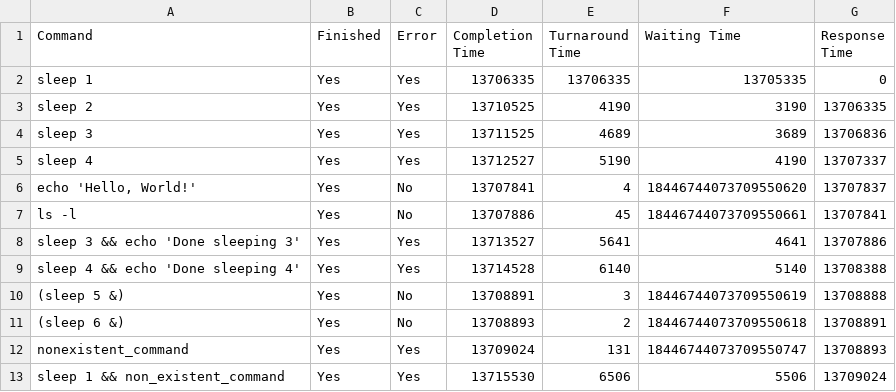
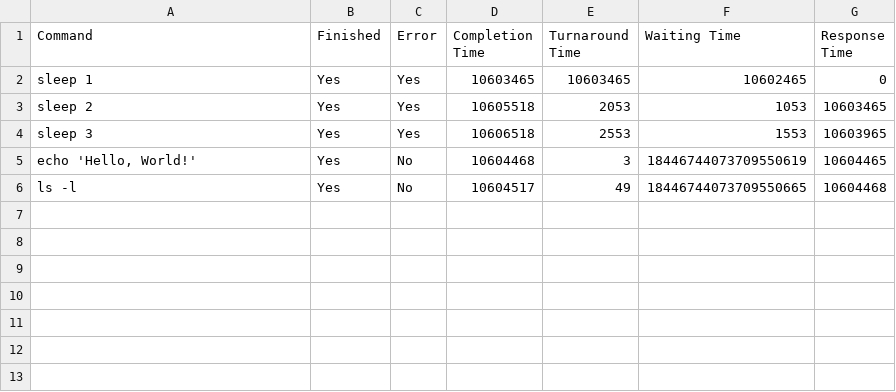
Before and after one commit to Rishabh5903/MTL458_Assignment_2_Schedulers, a CSV file: result_offline_MLFQ.csv, drawn as a sheet.

```diff
--- a/result_offline_MLFQ.csv
+++ b/result_offline_MLFQ.csv
@@ -1,13 +1,6 @@
 Command,Finished,Error,Completion Time,Turnaround Time,Waiting Time,Response Time
-"sleep 1",Yes,Yes,13706335,13706335,13705335,0
-"sleep 2",Yes,Yes,13710525,4190,3190,13706335
-"sleep 3",Yes,Yes,13711525,4689,3689,13706836
-"sleep 4",Yes,Yes,13712527,5190,4190,13707337
-"echo 'Hello, World!'",Yes,No,13707841,4,18446744073709550620,13707837
-"ls -l",Yes,No,13707886,45,18446744073709550661,13707841
-"sleep 3 && echo 'Done sleeping 3'",Yes,Yes,13713527,5641,4641,13707886
-"sleep 4 && echo 'Done sleeping 4'",Yes,Yes,13714528,6140,5140,13708388
-"(sleep 5 &)",Yes,No,13708891,3,18446744073709550619,13708888
-"(sleep 6 &)",Yes,No,13708893,2,18446744073709550618,13708891
-"nonexistent_command",Yes,Yes,13709024,131,18446744073709550747,13708893
-"sleep 1 && non_existent_command",Yes,Yes,13715530,6506,5506,13709024
+"sleep 1",Yes,Yes,10603465,10603465,10602465,0
+"sleep 2",Yes,Yes,10605518,2053,1053,10603465
+"sleep 3",Yes,Yes,10606518,2553,1553,10603965
+"echo 'Hello, World!'",Yes,No,10604468,3,18446744073709550619,10604465
+"ls -l",Yes,No,10604517,49,18446744073709550665,10604468
```
Also changed, not shown: result_offline_FCFS.csv, result_offline_RR.csv, 4 other files.
